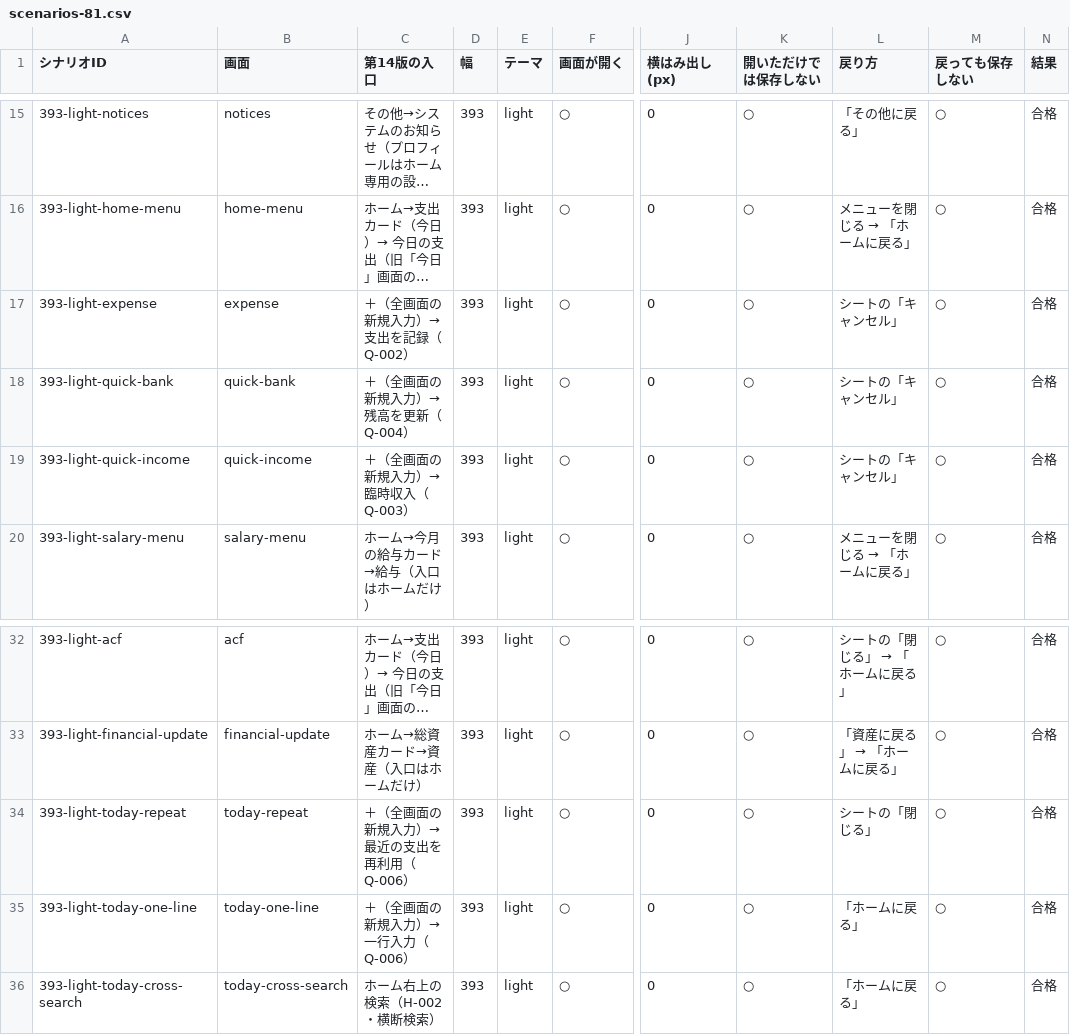
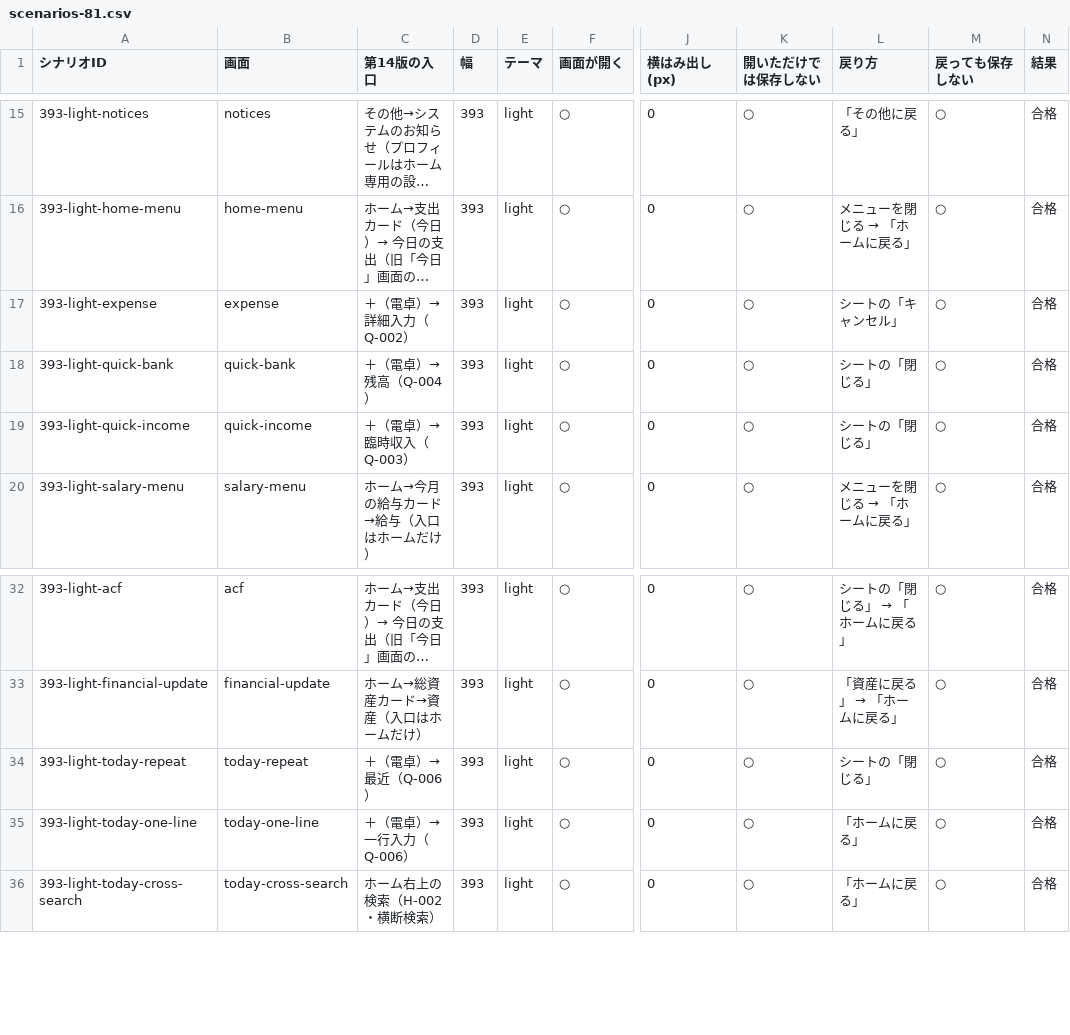
Before and after one commit to at5tram98-hash/today-money, a CSV file: docs/v11/scenarios-81.csv, drawn as a sheet; only a part is shown, gaps mark what is left out; long unchanged cells end in …; the diff names each change by its address in the sheet, - before the commit and + after, or states it on an @@ line.

```diff
--- a/docs/v11/scenarios-81.csv
+++ b/docs/v11/scenarios-81.csv
-C17 (第14版の入口): ＋（全画面の新規入力）→支出を記録（Q-002）
+C17 (第14版の入口): ＋（電卓）→詳細入力（Q-002）
-C18 (第14版の入口): ＋（全画面の新規入力）→残高を更新（Q-004）
+C18 (第14版の入口): ＋（電卓）→残高（Q-004）
-L18:L19 (戻り方): シートの「キャンセル」
+L18:L19 (戻り方): シートの「閉じる」
-C19 (第14版の入口): ＋（全画面の新規入力）→臨時収入（Q-003）
+C19 (第14版の入口): ＋（電卓）→臨時収入（Q-003）
-C34 (第14版の入口): ＋（全画面の新規入力）→最近の支出を再利用（Q-006）
+C34 (第14版の入口): ＋（電卓）→最近（Q-006）
-C35 (第14版の入口): ＋（全画面の新規入力）→一行入力（Q-006）
+C35 (第14版の入口): ＋（電卓）→一行入力（Q-006）
```
Also changed, not shown: 5 other files.
